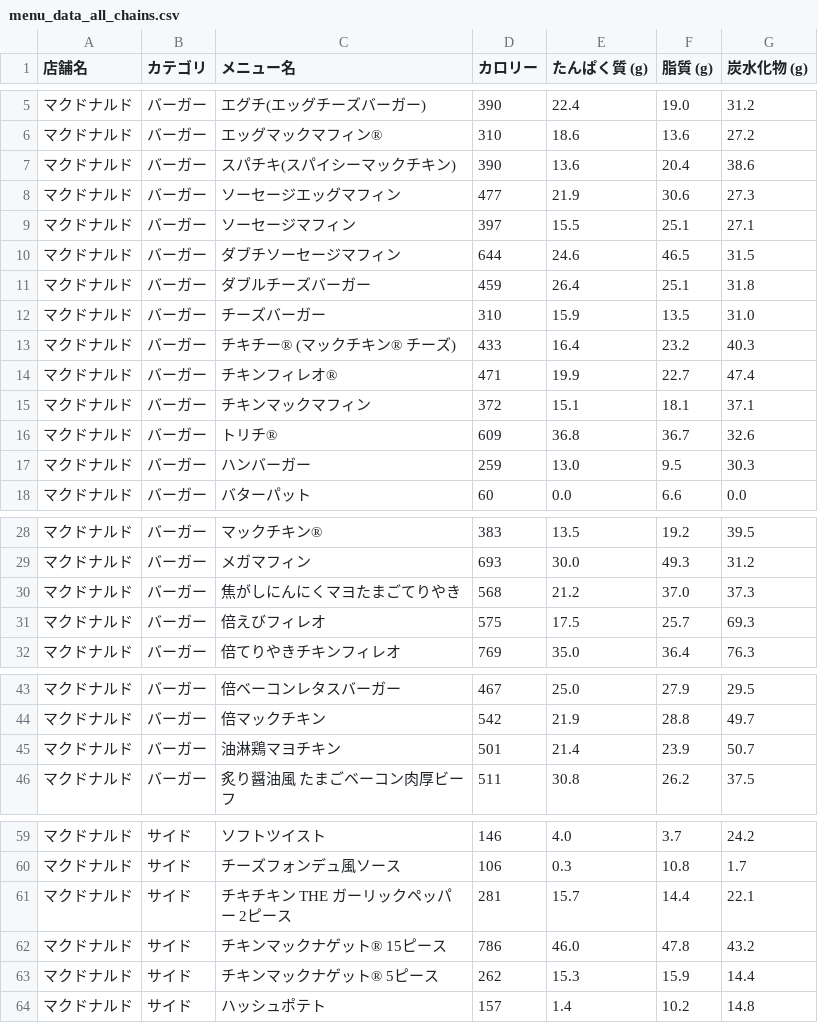
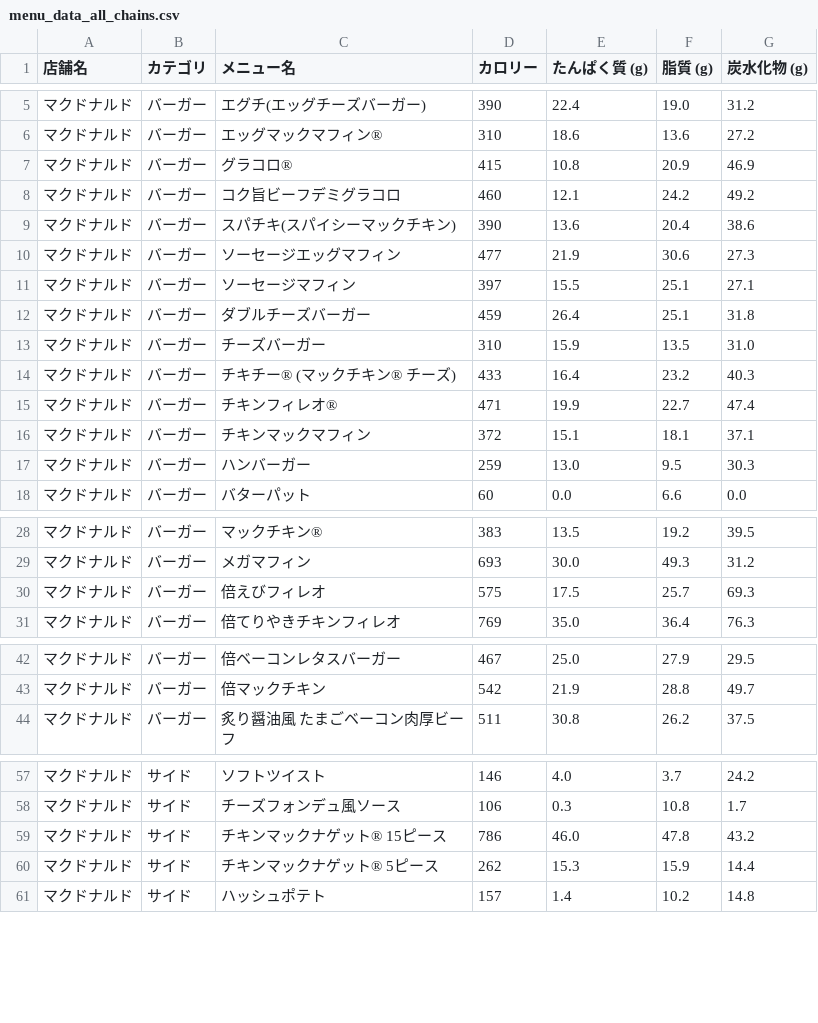
Before and after one commit to oimoemu/pfc-mcdonalds-auto, a CSV file: menu_data_all_chains.csv, drawn as a sheet; only a part is shown, gaps mark what is left out; the diff covers the shown part only.

```diff
--- a/menu_data_all_chains.csv
+++ b/menu_data_all_chains.csv
@@ -6,2 +6,4 @@
 マクドナルド,バーガー,エッグマックマフィン®,310,18.6,13.6,27.2
+マクドナルド,バーガー,グラコロ®,415,10.8,20.9,46.9
+マクドナルド,バーガー,コク旨ビーフデミグラコロ,460,12.1,24.2,49.2
 マクドナルド,バーガー,スパチキ(スパイシーマックチキン),390,13.6,20.4,38.6
@@ -9,3 +11,2 @@
 マクドナルド,バーガー,ソーセージマフィン,397,15.5,25.1,27.1
-マクドナルド,バーガー,ダブチソーセージマフィン,644,24.6,46.5,31.5
 マクドナルド,バーガー,ダブルチーズバーガー,459,26.4,25.1,31.8
@@ -15,3 +16,2 @@
 マクドナルド,バーガー,チキンマックマフィン,372,15.1,18.1,37.1
-マクドナルド,バーガー,トリチ®,609,36.8,36.7,32.6
 マクドナルド,バーガー,ハンバーガー,259,13.0,9.5,30.3
@@ -29,3 +29,2 @@
 マクドナルド,バーガー,メガマフィン,693,30.0,49.3,31.2
-マクドナルド,バーガー,焦がしにんにくマヨたまごてりやき,568,21.2,37.0,37.3
 マクドナルド,バーガー,倍えびフィレオ,575,17.5,25.7,69.3
@@ -44,3 +43,2 @@
 マクドナルド,バーガー,倍マックチキン,542,21.9,28.8,49.7
-マクドナルド,バーガー,油淋鶏マヨチキン,501,21.4,23.9,50.7
 マクドナルド,バーガー,炙り醤油風 たまごベーコン肉厚ビーフ,511,30.8,26.2,37.5
@@ -60,3 +58,2 @@
 マクドナルド,サイド,チーズフォンデュ風ソース,106,0.3,10.8,1.7
-マクドナルド,サイド,チキチキン THE ガーリックペッパー 2ピース,281,15.7,14.4,22.1
 マクドナルド,サイド,チキンマックナゲット® 15ピース,786,46.0,47.8,43.2
```
Also changed, not shown: 1 added row, 1 removed row and 3 edited cells elsewhere in this file.
